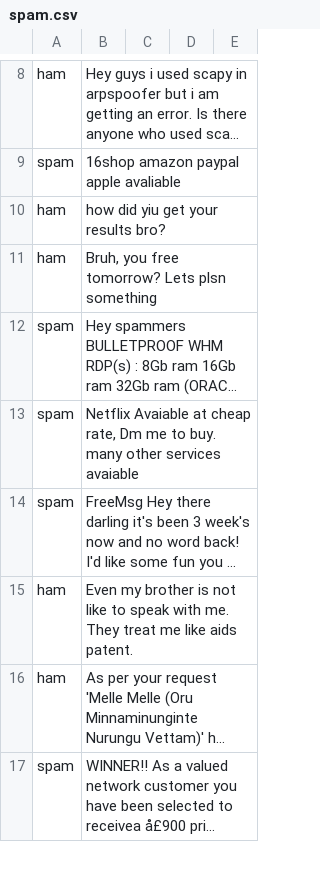
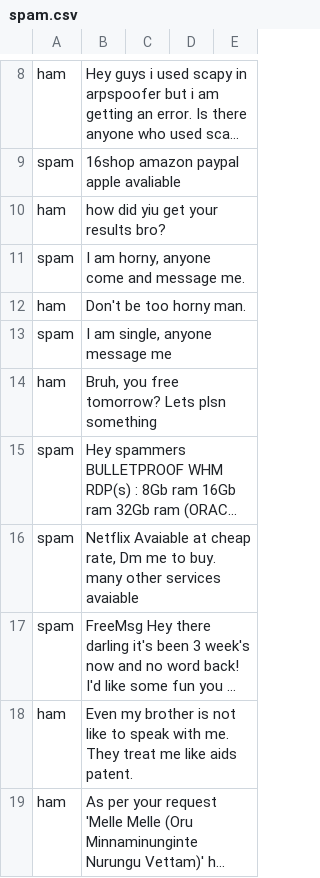
Before and after one commit to sonusebin/FridayUserbot, a CSV file: resources/antispam/spam.csv, drawn as a sheet; only a part is shown, gaps mark what is left out; the shorter side is filled out with more unchanged rows; long unchanged cells end in …; the diff names each change by its address in the sheet, - before the commit and + after, or states it on an @@ line.

Commit message:
Update spam.csv

```diff
--- a/resources/antispam/spam.csv
+++ b/resources/antispam/spam.csv
+row 11: spam | I am horny, anyone come and message me.
+row 12: ham | Don't be too horny man.
+row 13: spam | I am single, anyone message me
```
